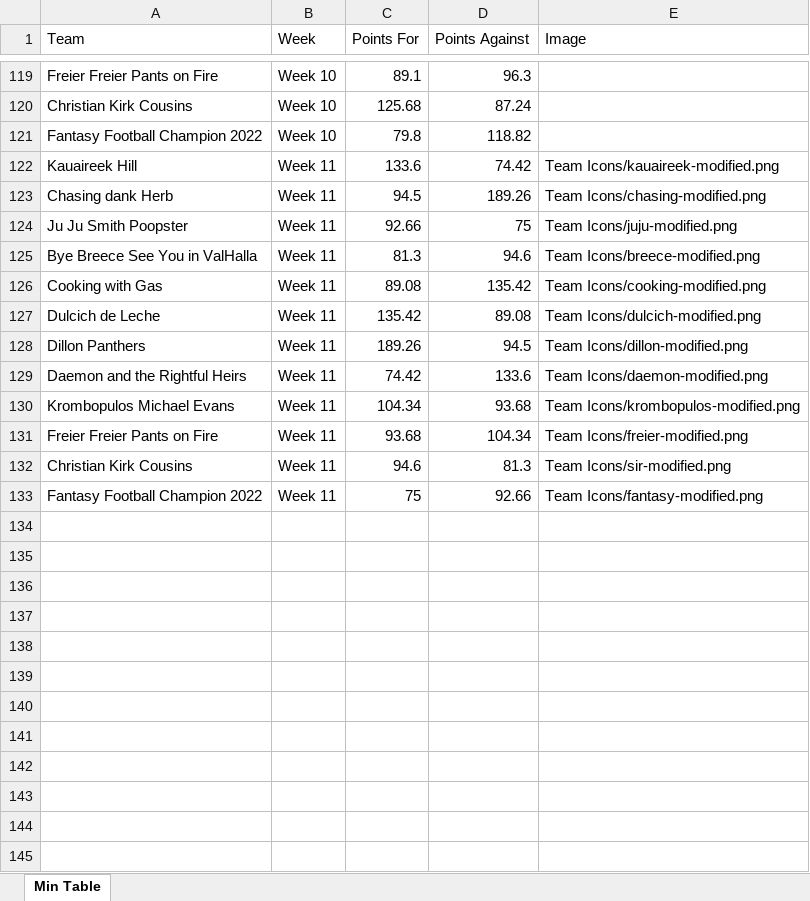
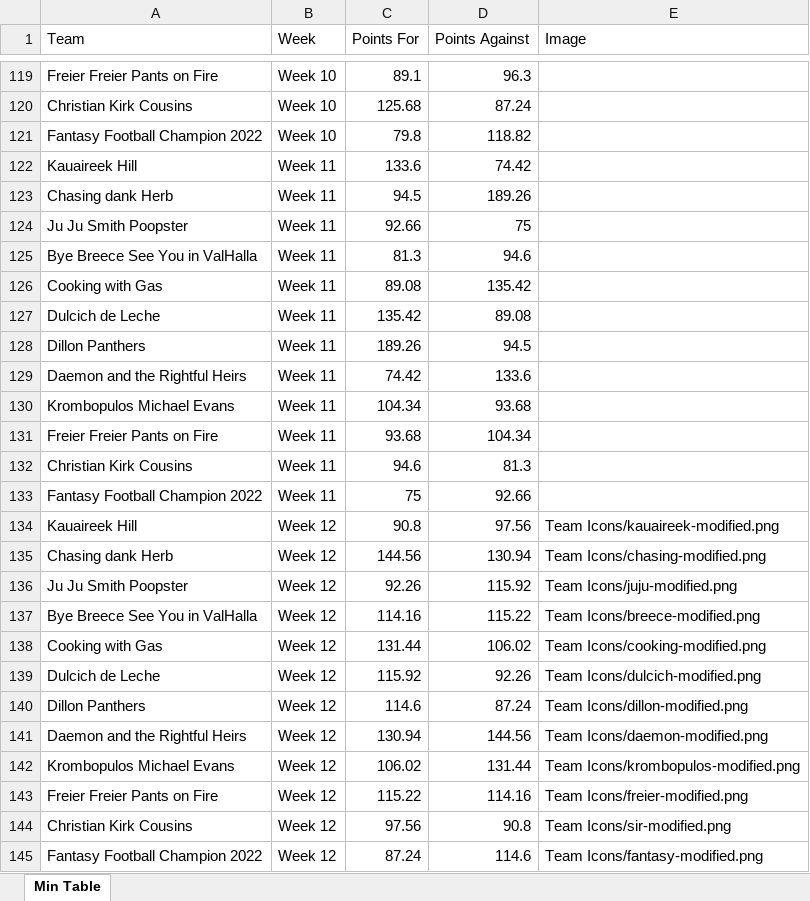
Before and after one commit to edenaxe/FFL-Dash, an Excel workbook: FFL_Data.xlsx, sheet Min Table, drawn as a sheet; only a part is shown, gaps mark what is left out; values as stored, in another font and other column widths than the file's, no borders; the diff names each change by its address in the sheet, - before the commit and + after, or states it on an @@ line.

Commit message:
Week 12 results

```diff
--- a/FFL_Data.xlsx (sheet Min Table)
+++ b/FFL_Data.xlsx (sheet Min Table)
-E122 (Image): Team Icons/kauaireek-modified.png
+E122 (Image): (empty)
-E123 (Image): Team Icons/chasing-modified.png
+E123 (Image): (empty)
-E124 (Image): Team Icons/juju-modified.png
+E124 (Image): (empty)
-E125 (Image): Team Icons/breece-modified.png
+E125 (Image): (empty)
-E126 (Image): Team Icons/cooking-modified.png
+E126 (Image): (empty)
-E127 (Image): Team Icons/dulcich-modified.png
+E127 (Image): (empty)
-E128 (Image): Team Icons/dillon-modified.png
+E128 (Image): (empty)
-E129 (Image): Team Icons/daemon-modified.png
+E129 (Image): (empty)
-E130 (Image): Team Icons/krombopulos-modified.png
+E130 (Image): (empty)
-E131 (Image): Team Icons/freier-modified.png
+E131 (Image): (empty)
-E132 (Image): Team Icons/sir-modified.png
+E132 (Image): (empty)
-E133 (Image): Team Icons/fantasy-modified.png
+E133 (Image): (empty)
+row 134: Kauaireek Hill | Week 12 | 90.8 | 97.56 | Team Icons/kauaireek-modified.png
+row 135: Chasing dank Herb | Week 12 | 144.56 | 130.94 | Team Icons/chasing-modified.png
+row 136: Ju Ju Smith Poopster | Week 12 | 92.26 | 115.92 | Team Icons/juju-modified.png
+row 137: Bye Breece See You in ValHalla | Week 12 | 114.16 | 115.22 | Team Icons/breece-modified.png
+row 138: Cooking with Gas | Week 12 | 131.44 | 106.02 | Team Icons/cooking-modified.png
+row 139: Dulcich de Leche | Week 12 | 115.92 | 92.26 | Team Icons/dulcich-modified.png
+row 140: Dillon Panthers | Week 12 | 114.6 | 87.24 | Team Icons/dillon-modified.png
+row 141: Daemon and the Rightful Heirs | Week 12 | 130.94 | 144.56 | Team Icons/daemon-modified.png
+row 142: Krombopulos Michael Evans | Week 12 | 106.02 | 131.44 | Team Icons/krombopulos-modified.png
+row 143: Freier Freier Pants on Fire | Week 12 | 115.22 | 114.16 | Team Icons/freier-modified.png
+row 144: Christian Kirk Cousins | Week 12 | 97.56 | 90.8 | Team Icons/sir-modified.png
+row 145: Fantasy Football Champion 2022 | Week 12 | 87.24 | 114.6 | Team Icons/fantasy-modified.png
```
